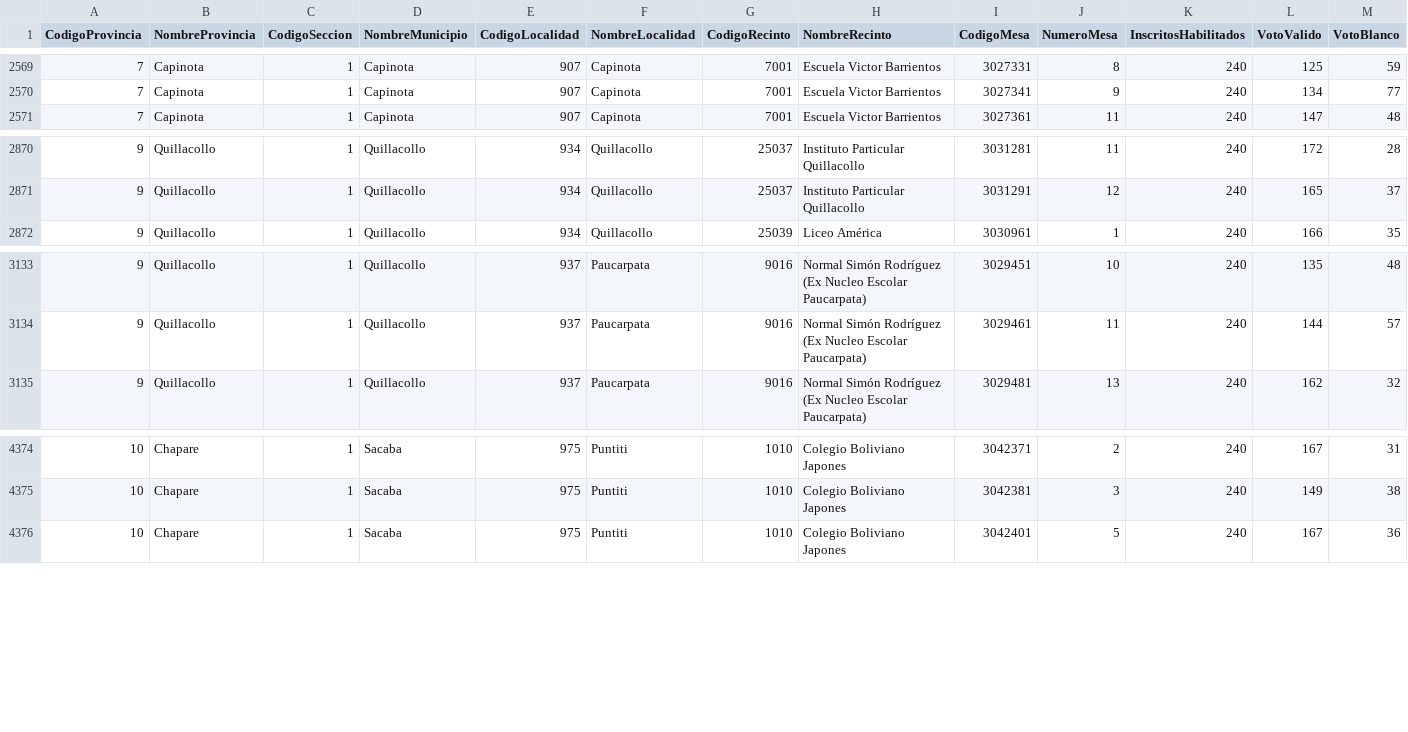
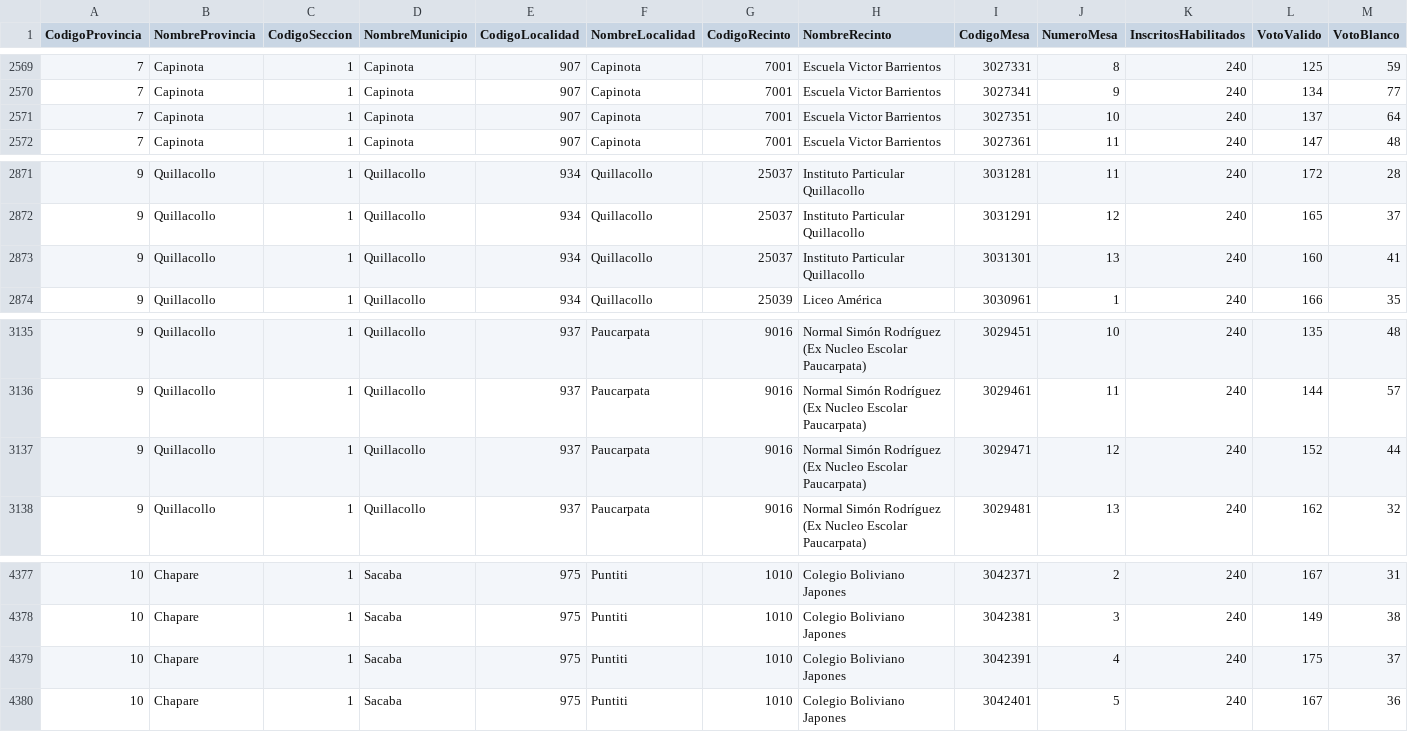
Before and after one commit to mauforonda/subnacionales2026, a CSV file: resultados/primera_vuelta/cochabamba/asambleista-territorio/participacion.csv, drawn as a sheet; only a part is shown, gaps mark what is left out; rows hold the shown columns only; the diff names each change by its address in the sheet, - before the commit and + after, or states it on an @@ line.

```diff
--- a/resultados/primera_vuelta/cochabamba/asambleista-territorio/participacion.csv
+++ b/resultados/primera_vuelta/cochabamba/asambleista-territorio/participacion.csv
+row 2571: 7 | Capinota | 1 | Capinota | 907 | Capinota | 7001 | Escuela Victor Barrientos | 3027351 | 10 | 240 | 137 | 64
+row 2873: 9 | Quillacollo | 1 | Quillacollo | 934 | Quillacollo | 25037 | Instituto Particular Quillacollo | 3031301 | 13 | 240 | 160 | 41
+row 3137: 9 | Quillacollo | 1 | Quillacollo | 937 | Paucarpata | 9016 | Normal Simón Rodríguez (Ex Nucleo Escolar Paucarpata) | 3029471 | 12 | 240 | 152 | 44
+row 4379: 10 | Chapare | 1 | Sacaba | 975 | Puntiti | 1010 | Colegio Boliviano Japones | 3042391 | 4 | 240 | 175 | 37
```
Also changed, not shown: resultados/primera_vuelta/cochabamba/asambleista-poblacion/participacion.csv, resultados/primera_vuelta/cochabamba/asambleista-poblacion/validos.csv, 29 other files.
